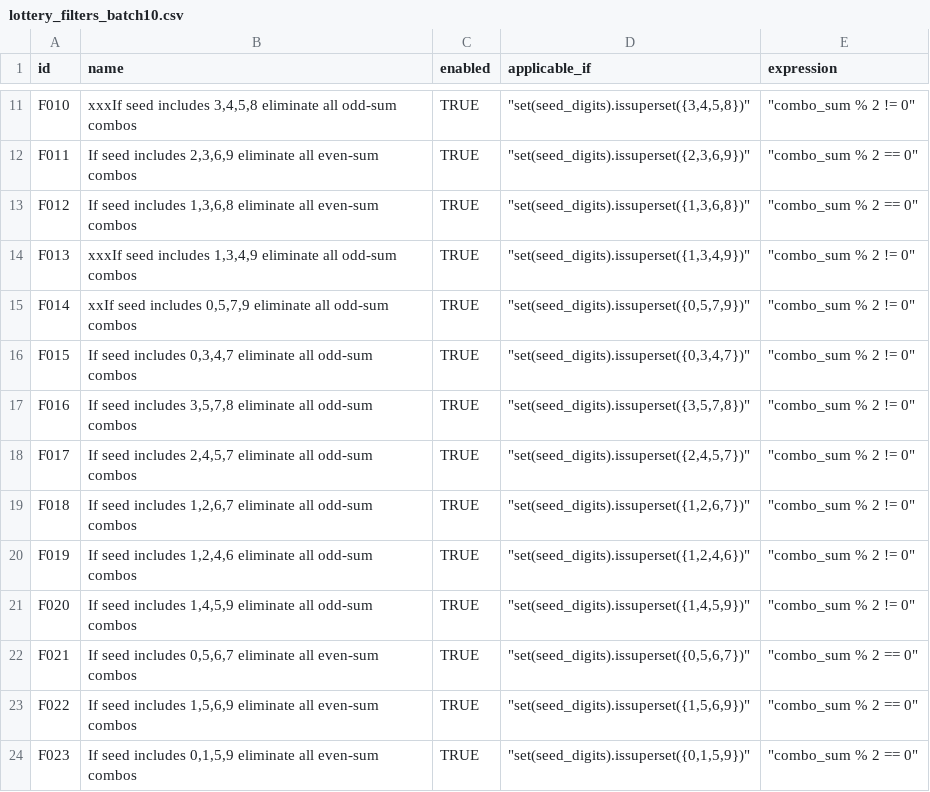
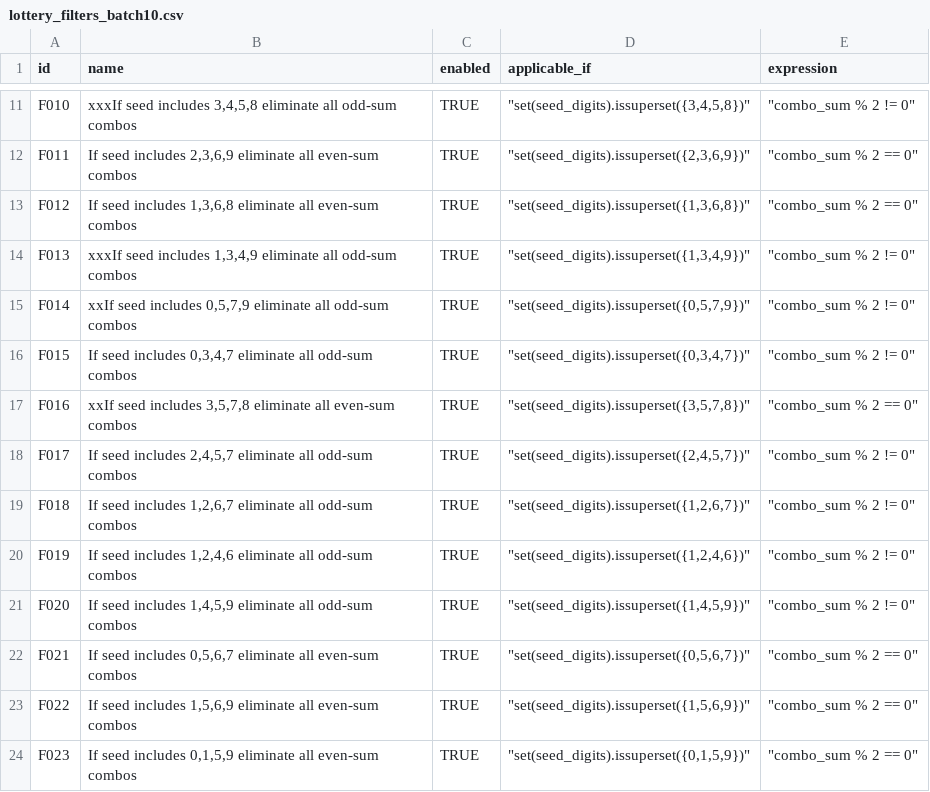
Before and after one commit to wanawin/pythonfiltertester, a CSV file: lottery_filters_batch10.csv, drawn as a sheet; only a part is shown, gaps mark what is left out.

Commit message:
Update lottery_filters_batch10.csv

```diff
--- a/lottery_filters_batch10.csv
+++ b/lottery_filters_batch10.csv
@@ -16,3 +16,3 @@ F014,"xxIf seed includes 0,5,7,9 eliminate all odd-sum combos",TRUE,"""set(seed_
 F015,"If seed includes 0,3,4,7 eliminate all odd-sum combos",TRUE,"""set(seed_digits).issuperset({0,3,4,7})""","""combo_sum % 2 != 0""",,,,,,,,,,
-F016,"If seed includes 3,5,7,8 eliminate all odd-sum combos",TRUE,"""set(seed_digits).issuperset({3,5,7,8})""","""combo_sum % 2 != 0""",,,,,,,,,,
+F016,"xxIf seed includes 3,5,7,8 eliminate all even-sum combos",TRUE,"""set(seed_digits).issuperset({3,5,7,8})""","""combo_sum % 2 == 0""",,,,,,,,,,
 F017,"If seed includes 2,4,5,7 eliminate all odd-sum combos",TRUE,"""set(seed_digits).issuperset({2,4,5,7})""","""combo_sum % 2 != 0""",,,,,,,,,,
```
